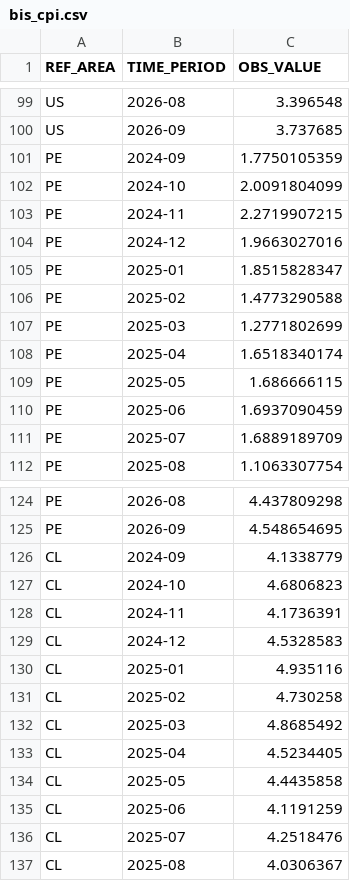
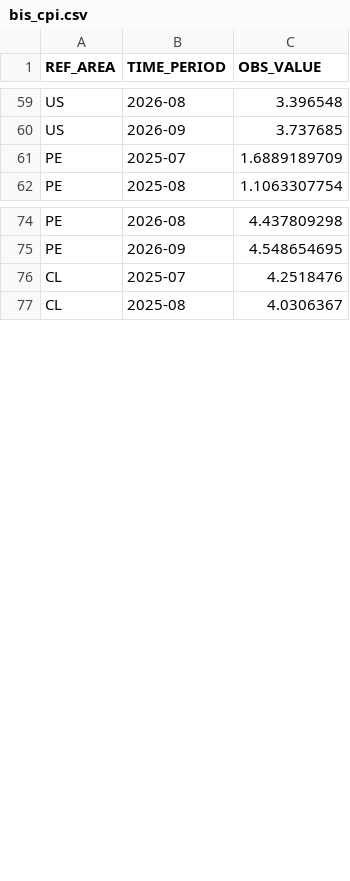
Before and after one commit to isaactienda26/mx-macro-monitor, a CSV file: data/raw/bis_cpi.csv, drawn as a sheet; only a part is shown, gaps mark what is left out; the diff covers the shown part only.

```diff
--- a/data/raw/bis_cpi.csv
+++ b/data/raw/bis_cpi.csv
@@ -100,12 +60,2 @@ US,2026-08,3.396548
 US,2026-09,3.737685
-PE,2024-09,1.7750105359
-PE,2024-10,2.0091804099
-PE,2024-11,2.2719907215
-PE,2024-12,1.9663027016
-PE,2025-01,1.8515828347
-PE,2025-02,1.4773290588
-PE,2025-03,1.2771802699
-PE,2025-04,1.6518340174
-PE,2025-05,1.686666115
-PE,2025-06,1.6937090459
 PE,2025-07,1.6889189709
@@ -125,12 +75,2 @@ PE,2026-08,4.437809298
 PE,2026-09,4.548654695
-CL,2024-09,4.1338779
-CL,2024-10,4.6806823
-CL,2024-11,4.1736391
-CL,2024-12,4.5328583
-CL,2025-01,4.935116
-CL,2025-02,4.730258
-CL,2025-03,4.8685492
-CL,2025-04,4.5234405
-CL,2025-05,4.4435858
-CL,2025-06,4.1191259
 CL,2025-07,4.2518476
```
Also changed, not shown: 40 removed rows elsewhere in this file, 6 other files.
